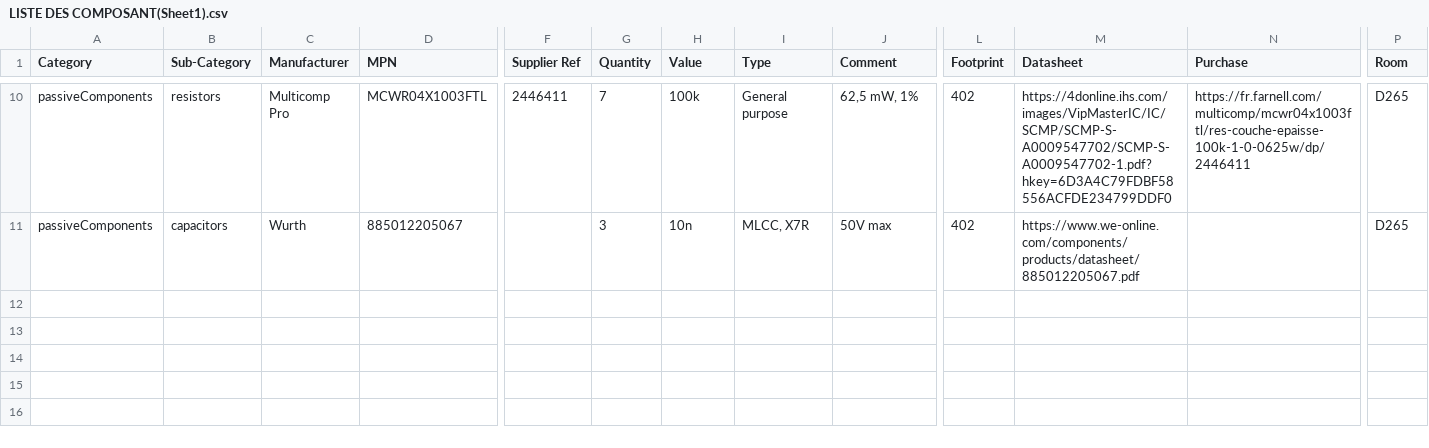
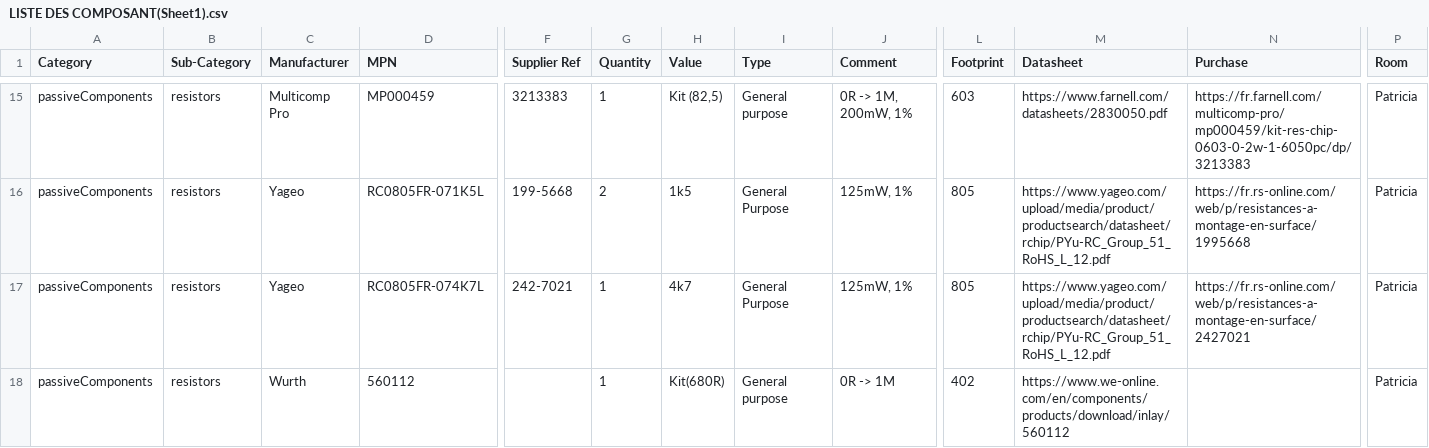
Before and after one commit to DBXYD/2526_Projet1AB_SPIP, a CSV file: Datasheets/LISTE DES COMPOSANT(Sheet1).csv, drawn as a sheet; only a part is shown, gaps mark what is left out; addresses are those after the commit; rows hold the shown columns only; the diff covers the shown part only; the diff names each change by its address in the sheet, - before the commit and + after, or states it on an @@ line.

```diff
--- a/Datasheets/LISTE DES COMPOSANT(Sheet1).csv
+++ b/Datasheets/LISTE DES COMPOSANT(Sheet1).csv
-D15 (MPN): MCWR04X1003FTL
+D15 (MPN): MP000459
-F15 (Supplier Ref): 2446411
+F15 (Supplier Ref): 3213383
-G15 (Quantity): 7
+G15 (Quantity): 1
-H15 (Value): 100k
+H15 (Value): Kit (82,5)
-J15 (Comment): 62,5 mW, 1%
+J15 (Comment): 0R -> 1M, 200mW, 1%
-L15 (Footprint): 402
+L15 (Footprint): 603
-M15 (Datasheet): https://4donline.ihs.com/images/VipMasterIC/IC/SCMP/SCMP-S-A0009547702/SCMP-S-A0009547702-1.pdf?hkey=6D3A4C79FDBF58556ACFDE234799DDF0
+M15 (Datasheet): https://www.farnell.com/datasheets/2830050.pdf
-N15 (Purchase): https://fr.farnell.com/multicomp/mcwr04x1003ftl/res-couche-epaisse-100k-1-0-0625w/dp/2446411
+N15 (Purchase): https://fr.farnell.com/multicomp-pro/mp000459/kit-res-chip-0603-0-2w-1-6050pc/dp/3213383
-P15 (Room): D265
+P15 (Room): Patricia
+row 16: passiveComponents | resistors | Yageo | RC0805FR-071K5L | 199-5668 | 2 | 1k5 | General Purpose | 125mW, 1% | 805 | https://www.yageo.com/upload/media/product/productsearch/datasheet/rchip/PYu-RC_Group_51_RoHS_L_12.pdf | https://fr.rs-online.com/web/p/resistances-a-montage-en-surface/1995668 | Patricia
+row 17: passiveComponents | resistors | Yageo | RC0805FR-074K7L | 242-7021 | 1 | 4k7 | General Purpose | 125mW, 1% | 805 | https://www.yageo.com/upload/media/product/productsearch/datasheet/rchip/PYu-RC_Group_51_RoHS_L_12.pdf | https://fr.rs-online.com/web/p/resistances-a-montage-en-surface/2427021 | Patricia
-B18 (Sub-Category): capacitors
+B18 (Sub-Category): resistors
-D18 (MPN): 885012205067
+D18 (MPN): 560112
-G18 (Quantity): 3
+G18 (Quantity): 1
-H18 (Value): 10n
+H18 (Value): Kit(680R)
-I18 (Type): MLCC, X7R
+I18 (Type): General purpose
-J18 (Comment): 50V max
+J18 (Comment): 0R -> 1M
-M18 (Datasheet): https://www.we-online.com/components/products/datasheet/885012205067.pdf
+M18 (Datasheet): https://www.we-online.com/en/components/products/download/inlay/560112
-P18 (Room): D265
+P18 (Room): Patricia
```
Also changed, not shown: 7 added rows, 2 removed rows and 20 edited cells elsewhere in this file, 1 other file.
